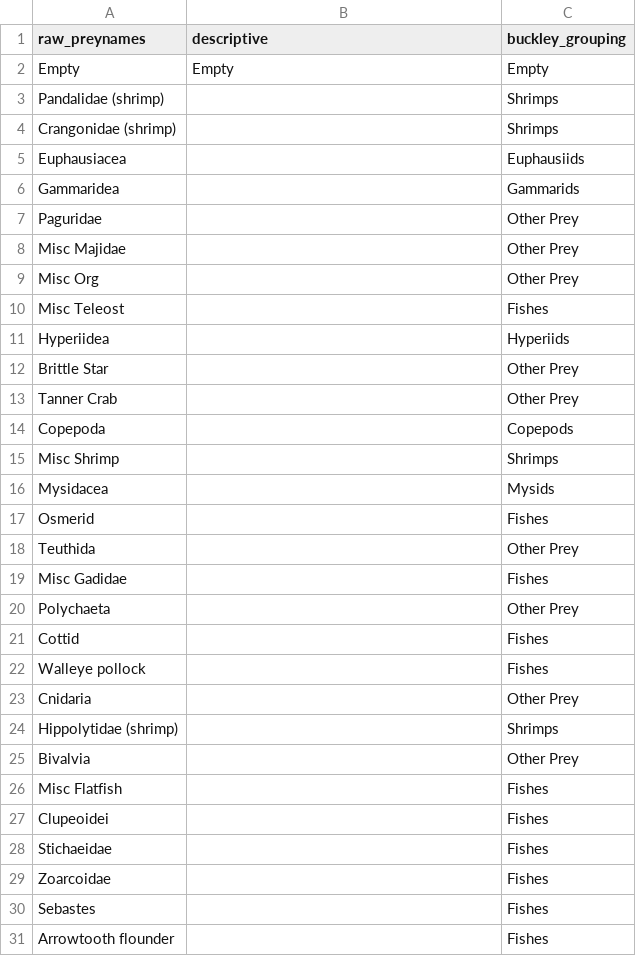
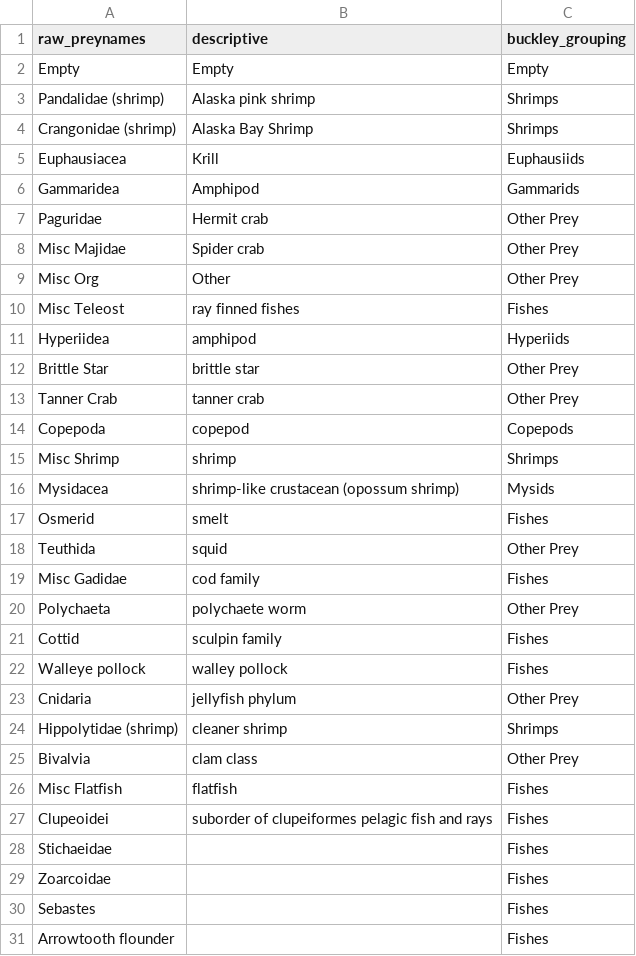
Before and after one commit to cadlaburch/BurchThesis_GOADietModels, a CSV file: output/groupings.csv, drawn as a sheet; only a part is shown.

Commit message:
update

```diff
--- a/output/groupings.csv
+++ b/output/groupings.csv
@@ -2,27 +2,27 @@ raw_preynames,descriptive,buckley_grouping
 Empty,Empty,Empty
-Pandalidae (shrimp),,Shrimps
-Crangonidae (shrimp),,Shrimps
-Euphausiacea,,Euphausiids
-Gammaridea,,Gammarids
-Paguridae,,Other Prey
-Misc Majidae,,Other Prey
-Misc Org,,Other Prey
-Misc Teleost,,Fishes
-Hyperiidea,,Hyperiids
-Brittle Star,,Other Prey
-Tanner Crab,,Other Prey
-Copepoda,,Copepods
-Misc Shrimp,,Shrimps
-Mysidacea,,Mysids
-Osmerid,,Fishes
-Teuthida,,Other Prey
-Misc Gadidae,,Fishes
-Polychaeta,,Other Prey
-Cottid,,Fishes
-Walleye pollock,,Fishes
-Cnidaria,,Other Prey
-Hippolytidae (shrimp),,Shrimps
-Bivalvia,,Other Prey
-Misc Flatfish,,Fishes
-Clupeoidei,,Fishes
+Pandalidae (shrimp),Alaska pink shrimp,Shrimps
+Crangonidae (shrimp),Alaska Bay Shrimp,Shrimps
+Euphausiacea,Krill,Euphausiids
+Gammaridea,Amphipod,Gammarids
+Paguridae,Hermit crab,Other Prey
+Misc Majidae,Spider crab,Other Prey
+Misc Org,Other,Other Prey
+Misc Teleost,ray finned fishes,Fishes
+Hyperiidea,amphipod,Hyperiids
+Brittle Star,brittle star,Other Prey
+Tanner Crab,tanner crab,Other Prey
+Copepoda,copepod,Copepods
+Misc Shrimp,shrimp,Shrimps
+Mysidacea,shrimp-like crustacean (opossum shrimp),Mysids
+Osmerid,smelt,Fishes
+Teuthida,squid,Other Prey
+Misc Gadidae,cod family,Fishes
+Polychaeta,polychaete worm,Other Prey
+Cottid,sculpin family,Fishes
+Walleye pollock,walley pollock,Fishes
+Cnidaria,jellyfish phylum,Other Prey
+Hippolytidae (shrimp),cleaner shrimp,Shrimps
+Bivalvia,clam class,Other Prey
+Misc Flatfish,flatfish,Fishes
+Clupeoidei,suborder of clupeiformes pelagic fish and rays,Fishes
 Stichaeidae,,Fishes
```
